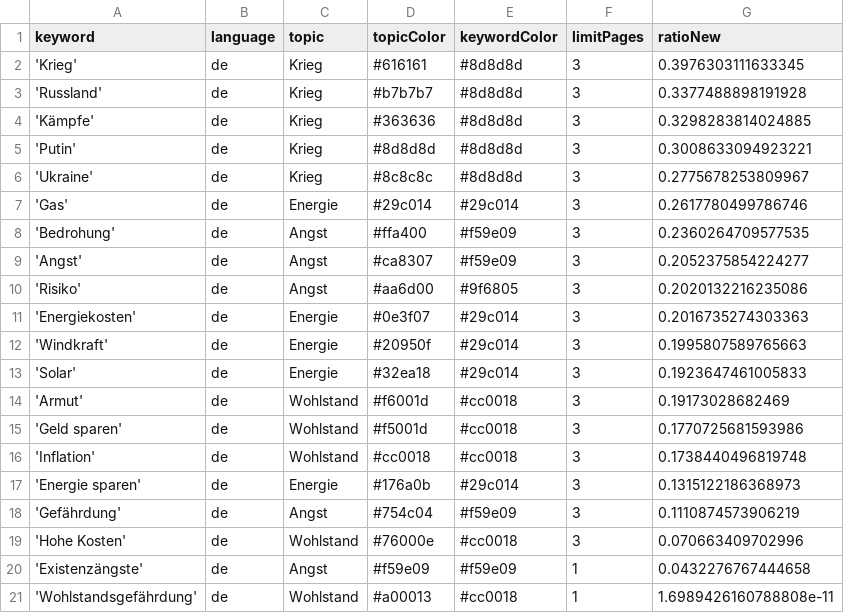
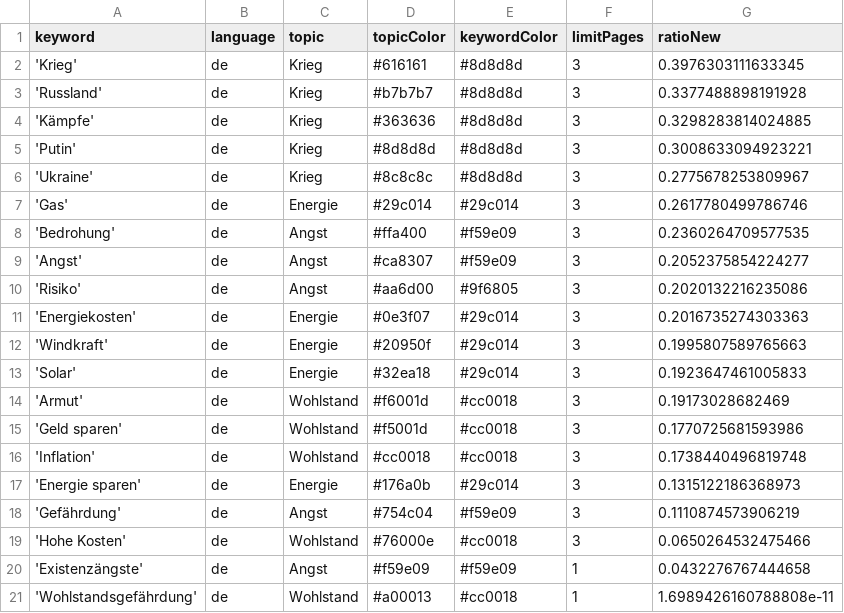
Before and after one commit to tg-news/winterIsComing2, a CSV file: keywords.csv, drawn as a sheet.

Commit message:
Commit from GitHub Actions (harvest:0.0)

```diff
--- a/keywords.csv
+++ b/keywords.csv
@@ -18,3 +18,3 @@ keyword,language,topic,topicColor,keywordColor,limitPages,ratioNew
 'Gefährdung',de,Angst,#754c04,#f59e09,3,0.1110874573906219
-'Hohe Kosten',de,Wohlstand,#76000e,#cc0018,3,0.070663409702996
+'Hohe Kosten',de,Wohlstand,#76000e,#cc0018,3,0.0650264532475466
 'Existenzängste',de,Angst,#f59e09,#f59e09,1,0.0432276767444658
```
